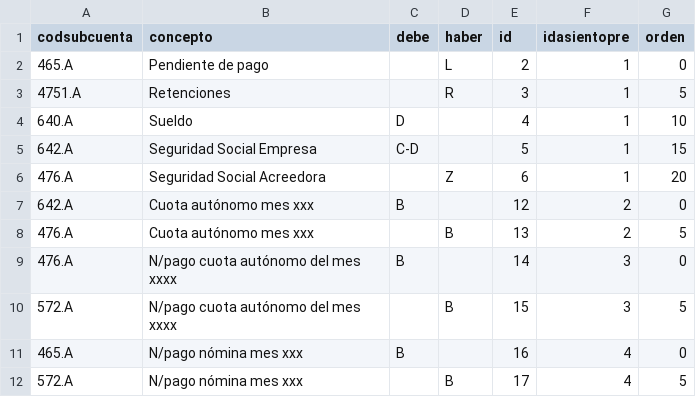
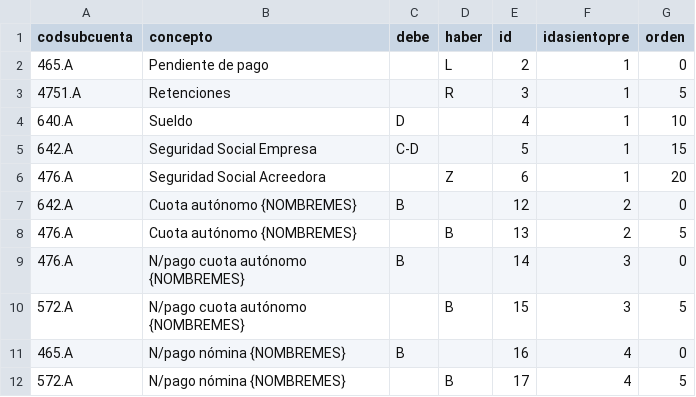
Before and after one commit to socger/AsientosPredefinidos, a CSV file: Data/Codpais/ESP/asientospre_lineas.csv, drawn as a sheet.

Commit message:
Añadido patrón del mes para los asientos que lo necesitaban.

```diff
--- a/Data/Codpais/ESP/asientospre_lineas.csv
+++ b/Data/Codpais/ESP/asientospre_lineas.csv
@@ -6,7 +6,7 @@
 "476.A","Seguridad Social Acreedora",,"Z","6","1","20"
-"642.A","Cuota autónomo mes xxx","B",,"12","2","0"
-"476.A","Cuota autónomo mes xxx",,"B","13","2","5"
-"476.A","N/pago cuota autónomo del mes xxxx","B",,"14","3","0"
-"572.A","N/pago cuota autónomo del mes xxxx",,"B","15","3","5"
-"465.A","N/pago nómina mes xxx","B",,"16","4","0"
-"572.A","N/pago nómina mes xxx",,"B","17","4","5"
+"642.A","Cuota autónomo {NOMBREMES}","B",,"12","2","0"
+"476.A","Cuota autónomo {NOMBREMES}",,"B","13","2","5"
+"476.A","N/pago cuota autónomo {NOMBREMES}","B",,"14","3","0"
+"572.A","N/pago cuota autónomo {NOMBREMES}",,"B","15","3","5"
+"465.A","N/pago nómina {NOMBREMES}","B",,"16","4","0"
+"572.A","N/pago nómina {NOMBREMES}",,"B","17","4","5"
```
Also changed, not shown: Data/Codpais/ESP/asientospre.csv, 1 other file.
